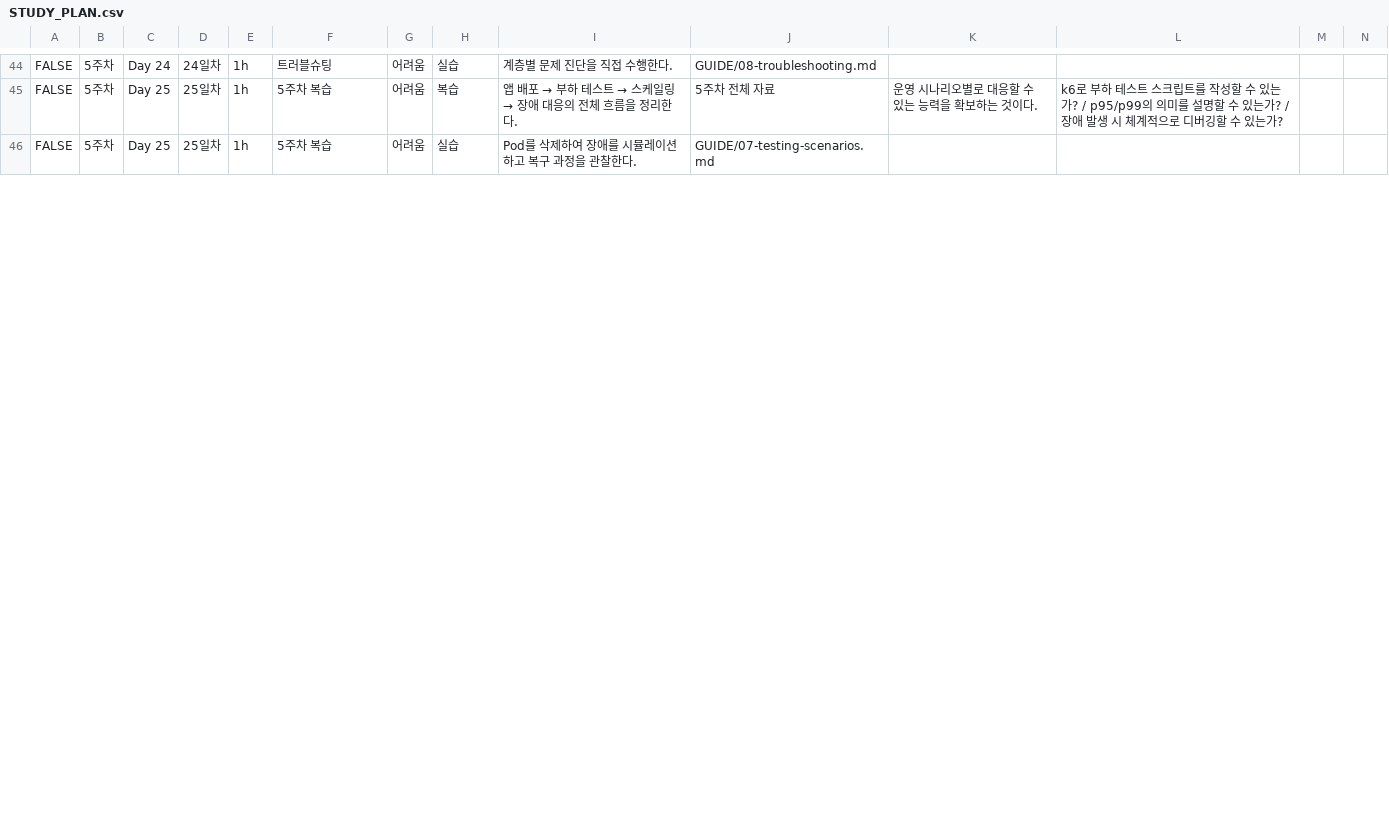
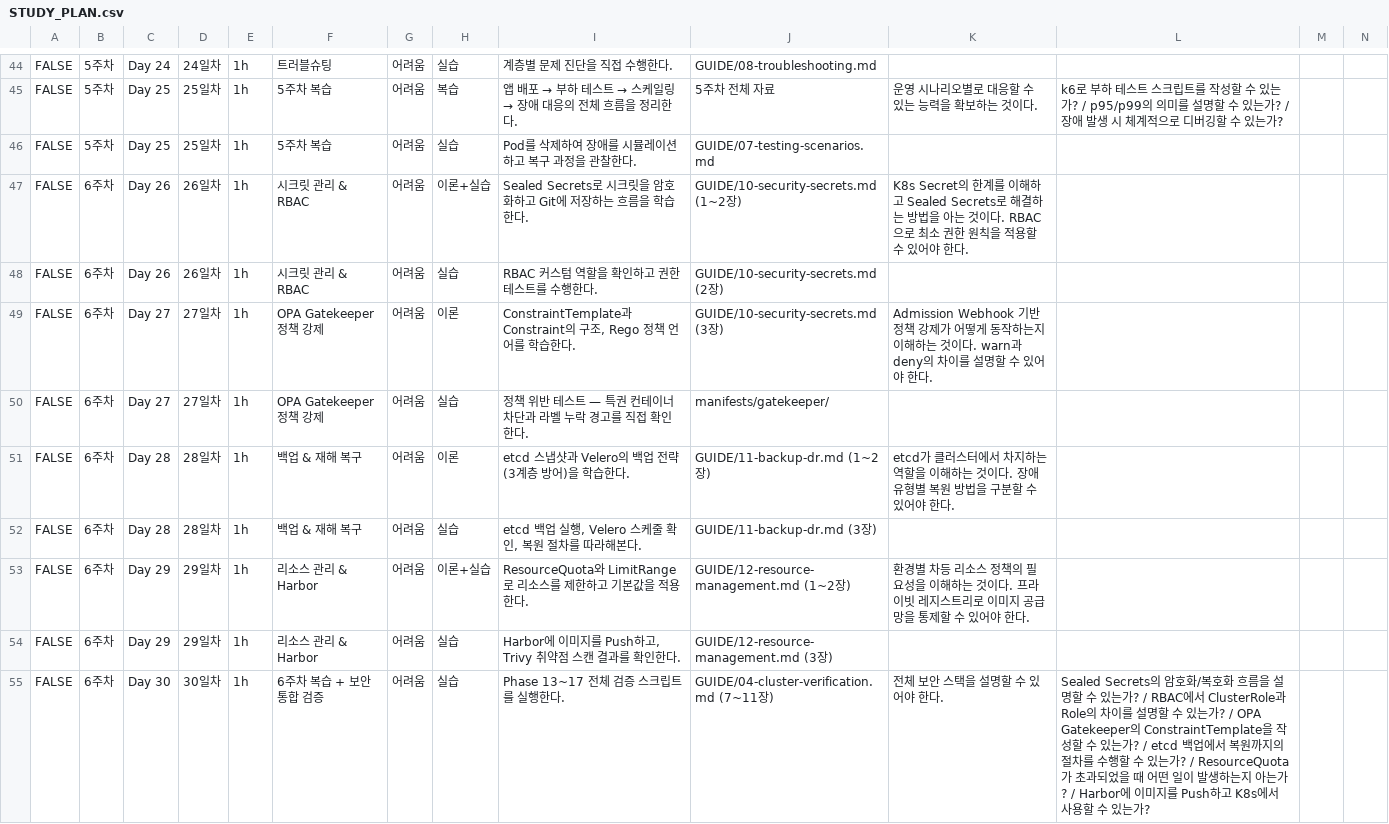
Before and after one commit to iamywl/IaC_apple_sillicon, a CSV file: STUDY_PLAN.csv, drawn as a sheet; only a part is shown, gaps mark what is left out; the diff covers the shown part only; the diff names each change by its address in the sheet, - before the commit and + after, or states it on an @@ line.

Commit message:
docs: 학습 계획 전면 업데이트 — 7주 35일 확장, 전체 자료 링크 연결
- 6주 30일 → 7주 35일로 확장 (Phase 13~17 보안/백업/리소스 학습 추가)
- 모든 학습 자료 경로를 클릭 가능한 마크다운 링크로 변환
- 6주차: Sealed Secrets, RBAC, OPA Gatekeeper, etcd 백업, Velero, ResourceQuota, Harbor
- 7주차: 통합 실습 & 마무리 (기존 6주차 내용 이동)
- CSV도 동일하게 7주차 구조로 업데이트
- 자가 평가 체크리스트에 보안 스택 관련 질문 추가

```diff
--- a/STUDY_PLAN.csv
+++ b/STUDY_PLAN.csv
+row 47: FALSE | 6주차 | Day 26 | 26일차 | 1h | 시크릿 관리 & RBAC | 어려움 | 이론+실습 | Sealed Secrets로 시크릿을 암호화하고 Git에 저장하는 흐름을 학습한다. | GUIDE/10-security-secrets.md (1~2장) | K8s Secret의 한계를 이해하고 Sealed Secrets로 해결하는 방법을 아는 것이다. RBAC으로 최소 권한 원칙을 적용할 수 있어야 한다.
+row 48: FALSE | 6주차 | Day 26 | 26일차 | 1h | 시크릿 관리 & RBAC | 어려움 | 실습 | RBAC 커스텀 역할을 확인하고 권한 테스트를 수행한다. | GUIDE/10-security-secrets.md (2장)
+row 49: FALSE | 6주차 | Day 27 | 27일차 | 1h | OPA Gatekeeper 정책 강제 | 어려움 | 이론 | ConstraintTemplate과 Constraint의 구조, Rego 정책 언어를 학습한다. | GUIDE/10-security-secrets.md (3장) | Admission Webhook 기반 정책 강제가 어떻게 동작하는지 이해하는 것이다. warn과 deny의 차이를 설명할 수 있어야 한다.
+row 50: FALSE | 6주차 | Day 27 | 27일차 | 1h | OPA Gatekeeper 정책 강제 | 어려움 | 실습 | 정책 위반 테스트 — 특권 컨테이너 차단과 라벨 누락 경고를 직접 확인한다. | manifests/gatekeeper/
+row 51: FALSE | 6주차 | Day 28 | 28일차 | 1h | 백업 & 재해 복구 | 어려움 | 이론 | etcd 스냅샷과 Velero의 백업 전략(3계층 방어)을 학습한다. | GUIDE/11-backup-dr.md (1~2장) | etcd가 클러스터에서 차지하는 역할을 이해하는 것이다. 장애 유형별 복원 방법을 구분할 수 있어야 한다.
+row 52: FALSE | 6주차 | Day 28 | 28일차 | 1h | 백업 & 재해 복구 | 어려움 | 실습 | etcd 백업 실행, Velero 스케줄 확인, 복원 절차를 따라해본다. | GUIDE/11-backup-dr.md (3장)
+row 53: FALSE | 6주차 | Day 29 | 29일차 | 1h | 리소스 관리 & Harbor | 어려움 | 이론+실습 | ResourceQuota와 LimitRange로 리소스를 제한하고 기본값을 적용한다. | GUIDE/12-resource-management.md (1~2장) | 환경별 차등 리소스 정책의 필요성을 이해하는 것이다. 프라이빗 레지스트리로 이미지 공급망을 통제할 수 있어야 한다.
+row 54: FALSE | 6주차 | Day 29 | 29일차 | 1h | 리소스 관리 & Harbor | 어려움 | 실습 | Harbor에 이미지를 Push하고, Trivy 취약점 스캔 결과를 확인한다. | GUIDE/12-resource-management.md (3장)
+row 55: FALSE | 6주차 | Day 30 | 30일차 | 1h | 6주차 복습 + 보안 통합 검증 | 어려움 | 실습 | Phase 13~17 전체 검증 스크립트를 실행한다. | GUIDE/04-cluster-verification.md (7~11장) | 전체 보안 스택을 설명할 수 있어야 한다. | Sealed Secrets의 암호화/복호화 흐름을 설명할 수 있는가? / RBAC에서 ClusterRole과 Role의 차이를 설명할 수 있는가? / OPA Gatekeeper의 ConstraintTemplate을 작성할 수 있는가? / etcd 백업에서 복원까지의 절차를 수행할 수 있는가? / ResourceQuota가 초과되었을 때 어떤 일이 발생하는지 아는가? / Harbor에 이미지를 Push하고 K8s에서 사용할 수 있는가?
```
Also changed, not shown: 1 added row and 25 edited cells elsewhere in this file, 1 other file.
